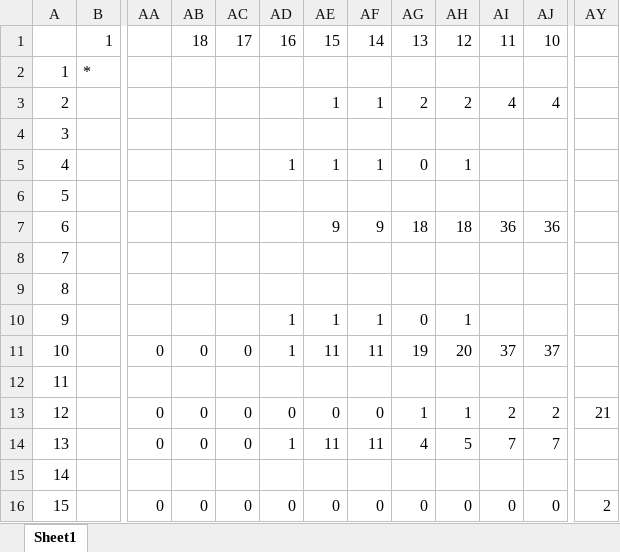
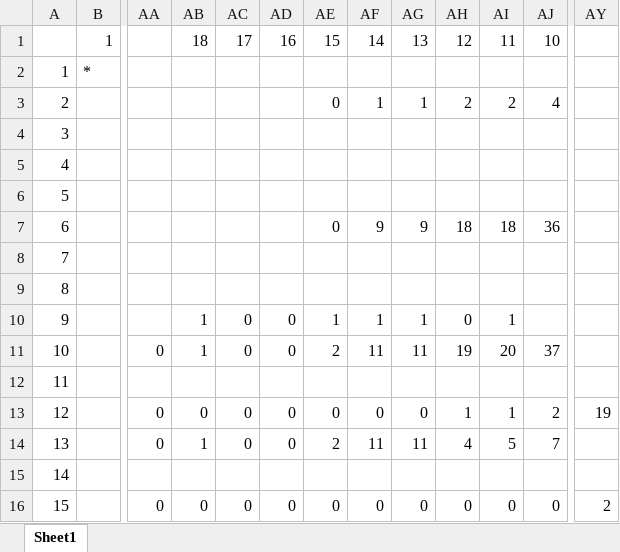
Before and after one commit to thousrm/universal_NPU-CNN_accelerator, an Excel workbook: mul_adder.xlsx, sheet Sheet1, drawn as a sheet; only a part is shown, gaps mark what is left out; values as stored, in another font and other column widths than the file's, no borders; the diff covers the shown part only; the diff names each change by its address in the sheet, - before the commit and + after, or states it on an @@ line.

```diff
--- a/mul_adder.xlsx (sheet Sheet1)
+++ b/mul_adder.xlsx (sheet Sheet1)
-AE3: 1
+AE3: 0
-AG3: 2
+AG3: 1
-AI3: 4
+AI3: 2
-AD5: 1
+AD5: (empty)
-AE5: 1
+AE5: (empty)
-AF5: 1
+AF5: (empty)
-AG5: 0
+AG5: (empty)
-AH5: 1
+AH5: (empty)
-AE7: 9
+AE7: 0
-AG7: 18
+AG7: 9
-AI7: 36
+AI7: 18
-AB10: (empty)
+AB10: 1
-AC10: (empty)
+AC10: 0
-AD10:AD11: 1
+AD10:AD11: 0
-AG10: 0
+AG10: 1
-AH10: 1
+AH10: 0
-AI10: (empty)
+AI10: 1
-AB11: 0
+AB11: 1
-AE11: 11
+AE11: 2
-AG11: 19
+AG11: 11
-AH11: 20
+AH11: 19
-AI11: 37
+AI11: 20
-AG13: 1
+AG13: 0
-AI13: 2
+AI13: 1
-AY13: 21
+AY13: 19
-AB14: 0
+AB14: 1
-AD14: 1
+AD14: 0
-AE14: 11
+AE14: 2
-AG14: 4
+AG14: 11
-AH14: 5
+AH14: 4
-AI14: 7
+AI14: 5
```
Also changed, not shown: 13 added rows, 13 removed rows, 241 edited cells and cell formats elsewhere in this sheet, formulas that keep their value, 15 other files.
